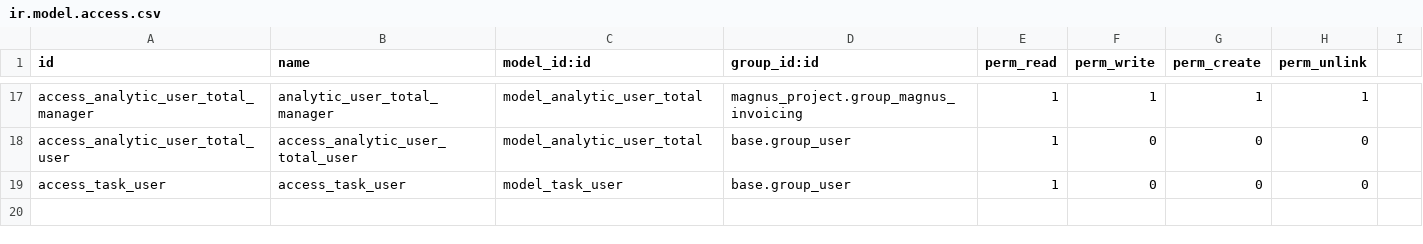
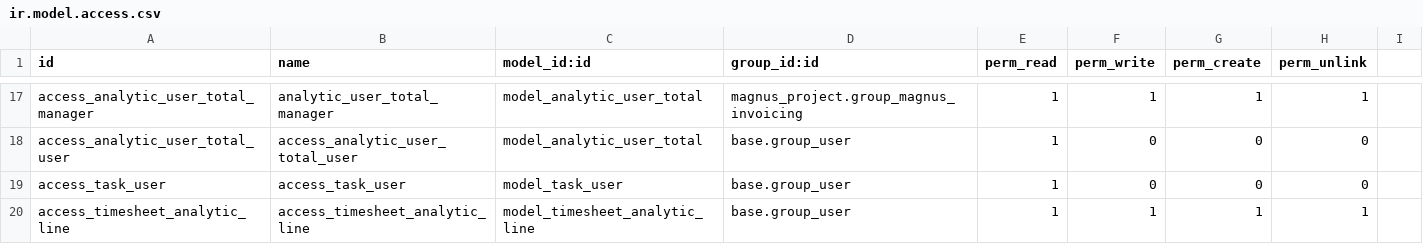
Before and after one commit to kumarinie/migration_magnus, a CSV file: magnus_timesheet/security/ir.model.access.csv, drawn as a sheet; only a part is shown, gaps mark what is left out; the diff names each change by its address in the sheet, - before the commit and + after, or states it on an @@ line.

Commit message:
Magnus planning updated onchange project

```diff
--- a/magnus_timesheet/security/ir.model.access.csv
+++ b/magnus_timesheet/security/ir.model.access.csv
+row 20: access_timesheet_analytic_line | access_timesheet_analytic_line | model_timesheet_analytic_line | base.group_user | 1 | 1 | 1 | 1
```
Also changed, not shown: 1 other file.
